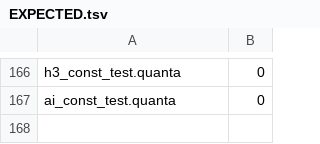
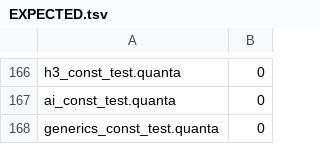
Before and after one commit to jeeex-org/quanta, a TSV file: test_suites/EXPECTED.tsv, drawn as a sheet; only a part is shown, gaps mark what is left out.

Commit message:
0.0.149: Generics System - Parametric Polymorphism - pure Quanta implementation
- lib/std/generics.quanta: Generics system
  - Type parameter representation with constraints (Eq, Ord, Hash, Clone, Copy, Default, Debug, Display, arithmetic ops, Deref, Index, Iterator, Future, Send, Sync, Sized)
  - Type kinds: concrete, param, array, slice, ptr, ref, fn, tuple, struct, enum, trait object, impl trait, associated type
  - Generic definitions (fn, struct, enum, impl, trait) with where clauses
  - Monomorphization: instance tracking, name mangling, pending queue
  - Type substitution: recursive parameter replacement
  - Trait system: traits, methods, impl blocks, resolution
  - Const generics: parameter definition
  - Type inference: unification, variable instantiation, obligations
  - Variance computation
  - Code generation for monomorphized instances
  - Stdlib generic types: Option<T>, Result<T,E>, Vec<T>, Box<T>, Rc<T>, HashMap<K,V>, Iterator<Item>, Future<Output>
  - Generic functions: id, clone, swap, min, max
- lib/std/secure.quanta: Added Generics import
- test_suites/codes/generics_const_test.quanta: Constants verification
- test_suites/EXPECTED.tsv + EXPECTED_STDLIB.tsv: Added test entry
- All 11 gates GREEN

```diff
--- a/test_suites/EXPECTED.tsv
+++ b/test_suites/EXPECTED.tsv
@@ -167 +167,2 @@ h3_const_test.quanta	0
 ai_const_test.quanta	0
+generics_const_test.quanta	0
```
Also changed, not shown: test_suites/EXPECTED_STDLIB.tsv, 4 other files.
